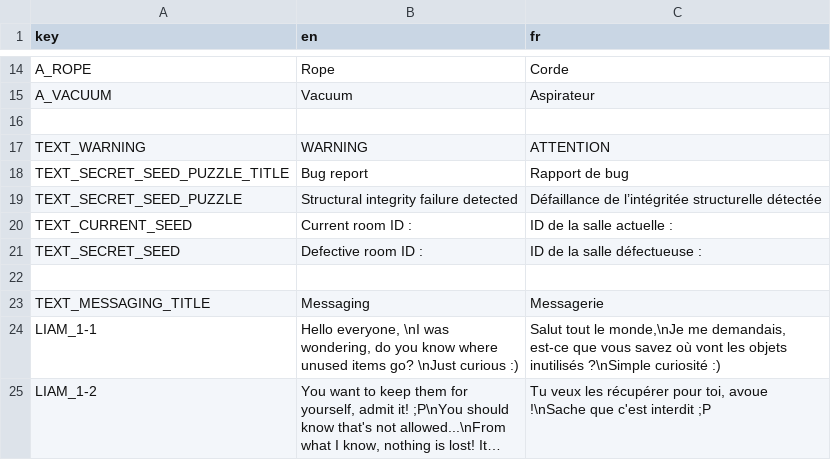
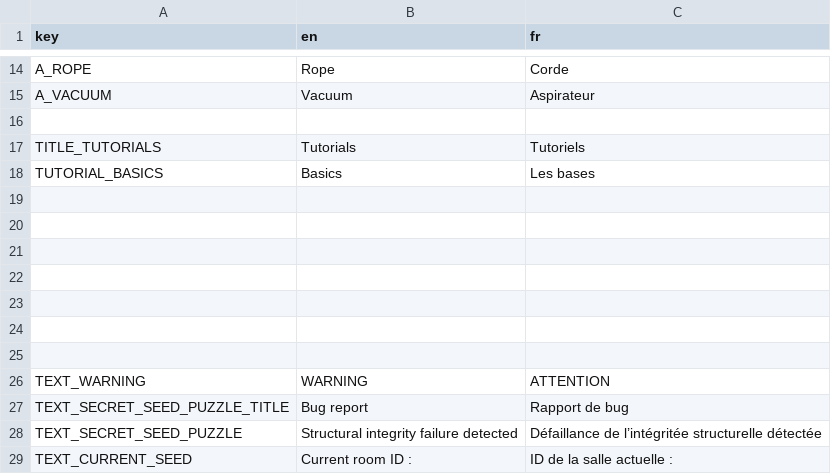
Before and after one commit to Patobeurre/Soma-Nila, a CSV file: scripts/resources/translation/placeable_objects.csv, drawn as a sheet; only a part is shown, gaps mark what is left out; the shorter side is filled out with more unchanged rows; long unchanged cells end in ….

```diff
--- a/scripts/resources/translation/placeable_objects.csv
+++ b/scripts/resources/translation/placeable_objects.csv
@@ -16,2 +16,11 @@ A_VACUUM	Vacuum	Aspirateur
 		
+TITLE_TUTORIALS	Tutorials	Tutoriels
+TUTORIAL_BASICS	Basics	Les bases
+		
+		
+		
+		
+		
+		
+		
 TEXT_WARNING	WARNING	ATTENTION
```
Also changed, not shown: scripts/resources/translation/menus.csv, 26 other files.
